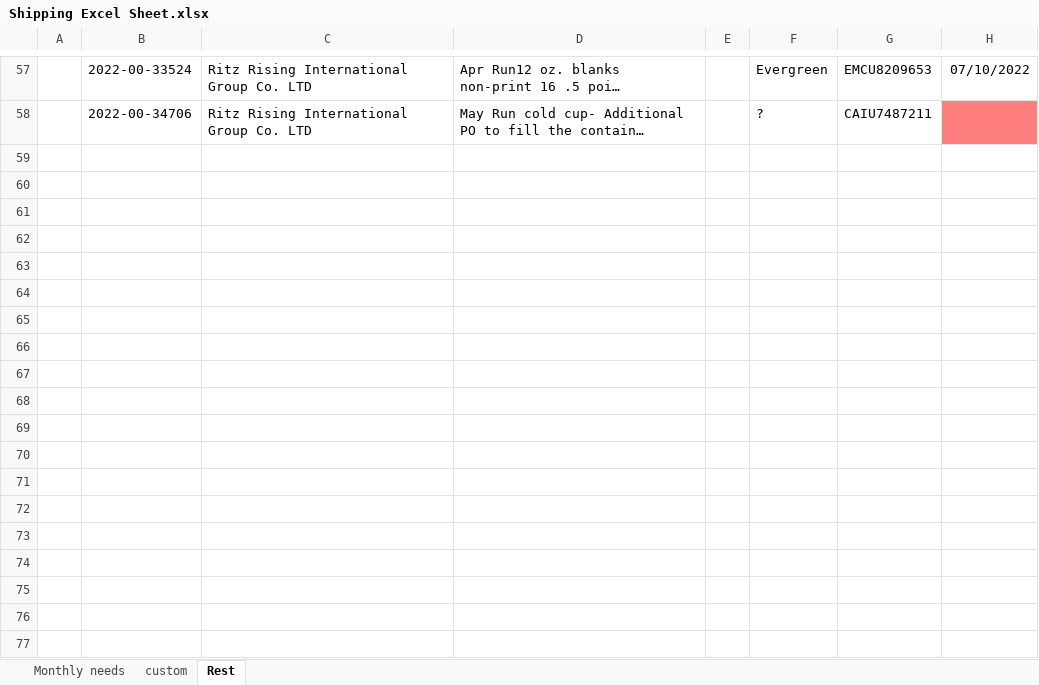
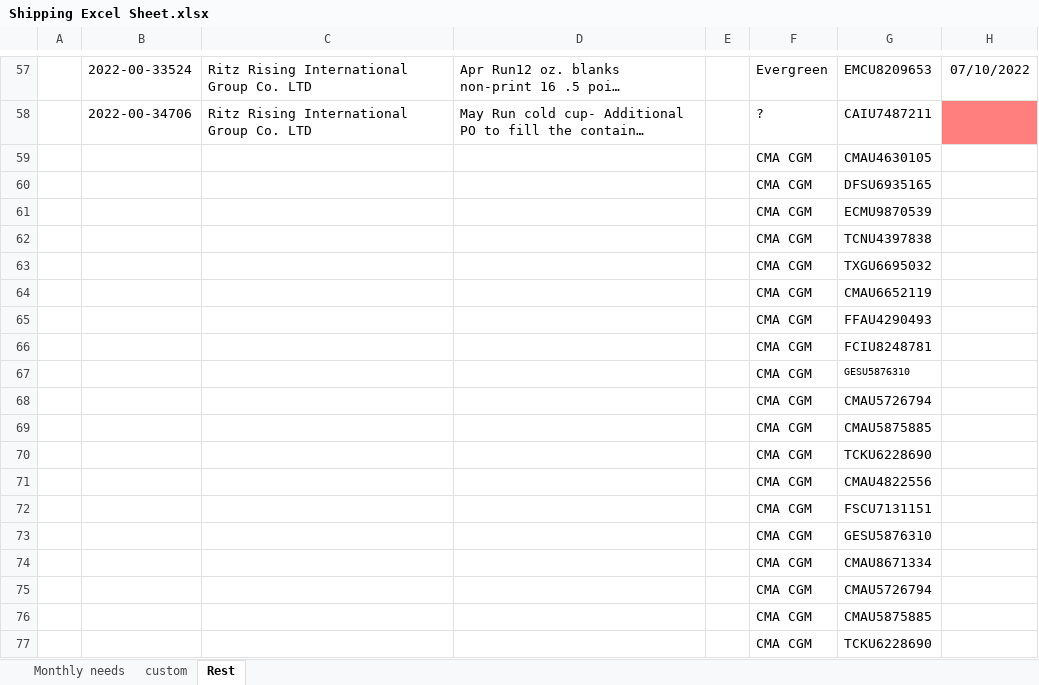
Before and after one commit to jimmat33/ecopax-shipping-updater, an Excel workbook: Shipping Excel Sheet.xlsx, sheet Rest, drawn as a sheet; only a part is shown, gaps mark what is left out; long unchanged cells end in …; values as stored, in another font and other column widths than the file's, no borders; conditional formats not drawn; the diff names each change by its address in the sheet, - before the commit and + after, or states it on an @@ line.

```diff
--- a/Shipping Excel Sheet.xlsx (sheet Rest)
+++ b/Shipping Excel Sheet.xlsx (sheet Rest)
+row 59:  |  |  |  |  | CMA CGM | CMAU4630105
+row 60:  |  |  |  |  | CMA CGM | DFSU6935165
+row 61:  |  |  |  |  | CMA CGM | ECMU9870539
+row 62:  |  |  |  |  | CMA CGM | TCNU4397838
+row 63:  |  |  |  |  | CMA CGM | TXGU6695032
+row 64:  |  |  |  |  | CMA CGM | CMAU6652119
+row 65:  |  |  |  |  | CMA CGM | FFAU4290493
+row 66:  |  |  |  |  | CMA CGM | FCIU8248781
+row 67:  |  |  |  |  | CMA CGM | GESU5876310
+row 68:  |  |  |  |  | CMA CGM | CMAU5726794
+row 69:  |  |  |  |  | CMA CGM | CMAU5875885
+row 70:  |  |  |  |  | CMA CGM | TCKU6228690
+row 71:  |  |  |  |  | CMA CGM | CMAU4822556
+row 72:  |  |  |  |  | CMA CGM | FSCU7131151
+row 73:  |  |  |  |  | CMA CGM | GESU5876310
+row 74:  |  |  |  |  | CMA CGM | CMAU8671334
+row 75:  |  |  |  |  | CMA CGM | CMAU5726794
+row 76:  |  |  |  |  | CMA CGM | CMAU5875885
+row 77:  |  |  |  |  | CMA CGM | TCKU6228690
```
Also changed, not shown: sheet Monthly needs, 5 other files.
